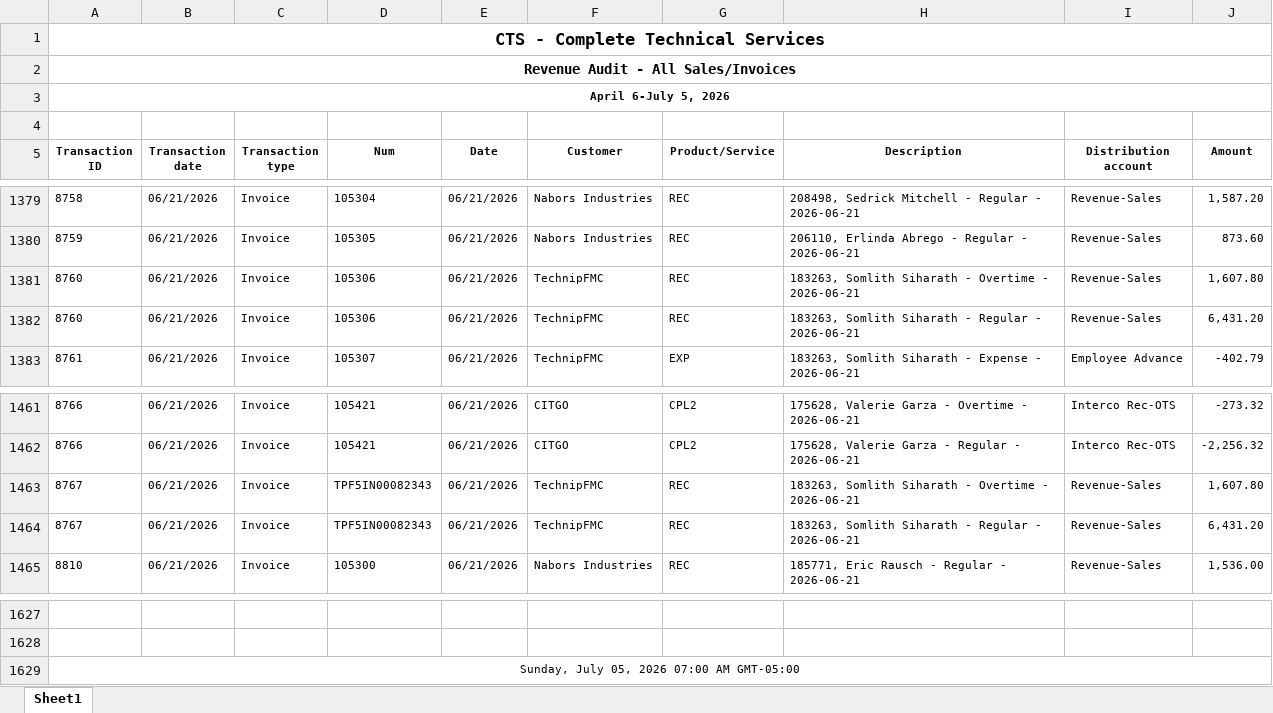
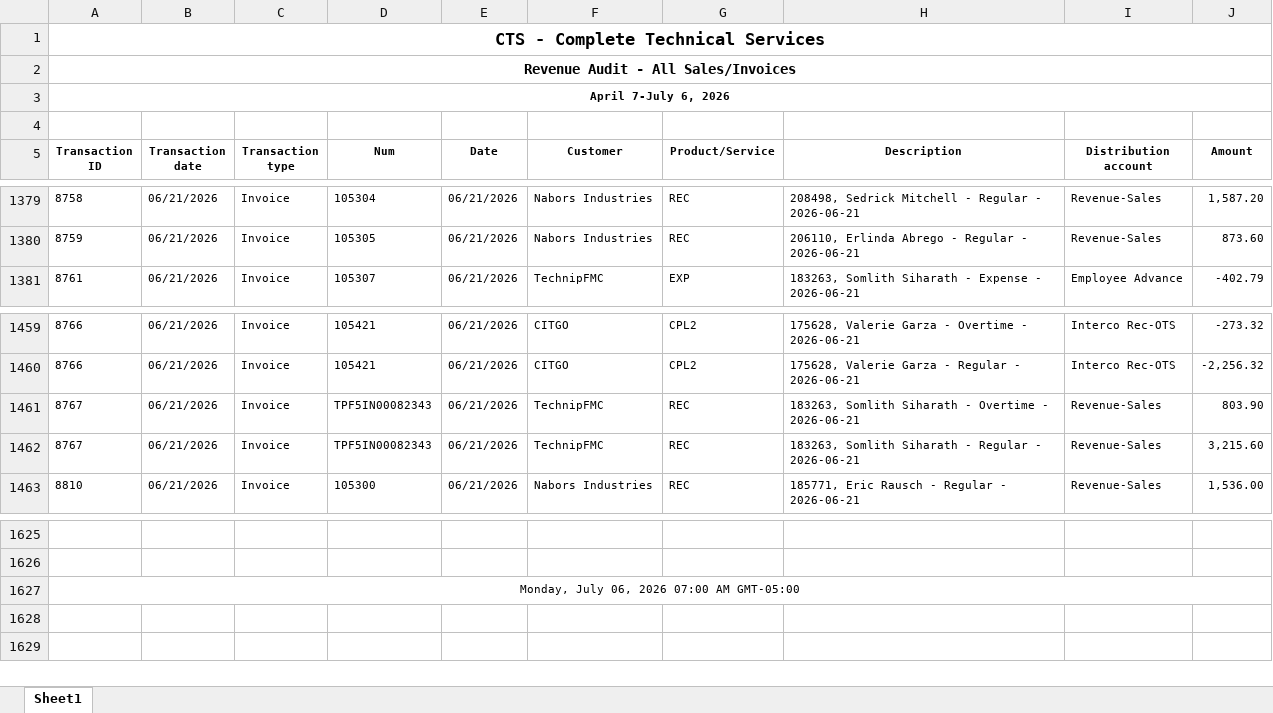
Before and after one commit to Pwilson37OTS/oaktree-invoice-reconciler, an Excel workbook: data/audit_rev_cts.xlsx, sheet Sheet1, drawn as a sheet; only a part is shown, gaps mark what is left out; values as stored, in another font and other column widths than the file's, no borders; removed rows and columns are numbered as before the commit, all else as after; the diff names each change by its address in the sheet, - before the commit and + after, or states it on an @@ line.

```diff
--- a/data/audit_rev_cts.xlsx (sheet Sheet1)
+++ b/data/audit_rev_cts.xlsx (sheet Sheet1)
-A3 (Transaction ID): April 6-July 5, 2026
+A3 (Transaction ID): April 7-July 6, 2026
-row 1381: 8760 | 06/21/2026 | Invoice | 105306 | 06/21/2026 | TechnipFMC | REC | 183263, Somlith Siharath - Overtime - 2026-06-21 | Revenue-Sales | 1,607.80
-row 1382: 8760 | 06/21/2026 | Invoice | 105306 | 06/21/2026 | TechnipFMC | REC | 183263, Somlith Siharath - Regular - 2026-06-21 | Revenue-Sales | 6,431.20
-J1461 (Amount): 1,607.80
+J1461 (Amount): 803.90
-J1462 (Amount): 6,431.20
+J1462 (Amount): 3,215.60
-A1627 (Transaction ID): Sunday, July 05, 2026 07:00 AM GMT-05:00
+A1627 (Transaction ID): Monday, July 06, 2026 07:00 AM GMT-05:00
```
Also changed, not shown: data/audit_rev_ots.xlsx, data/billable_charges.xlsx, 1 other file.
